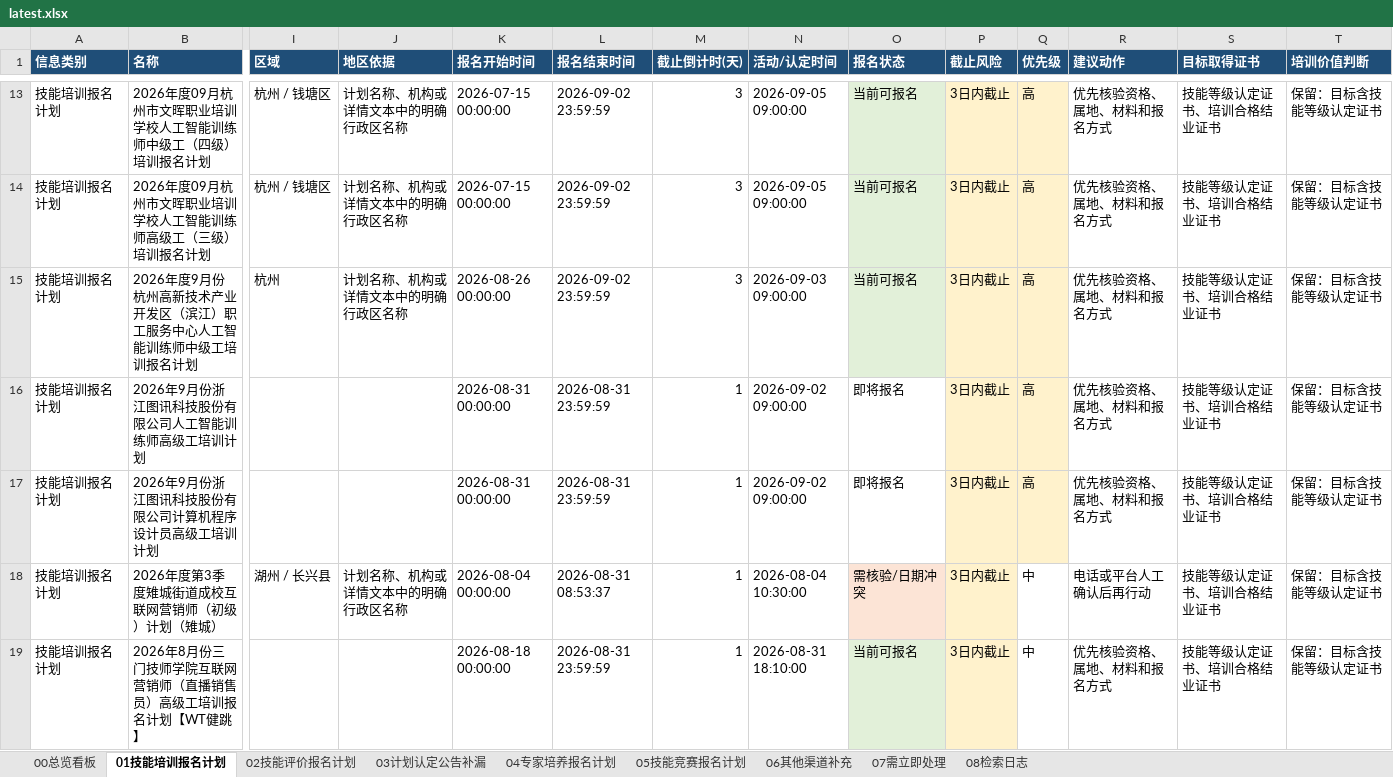
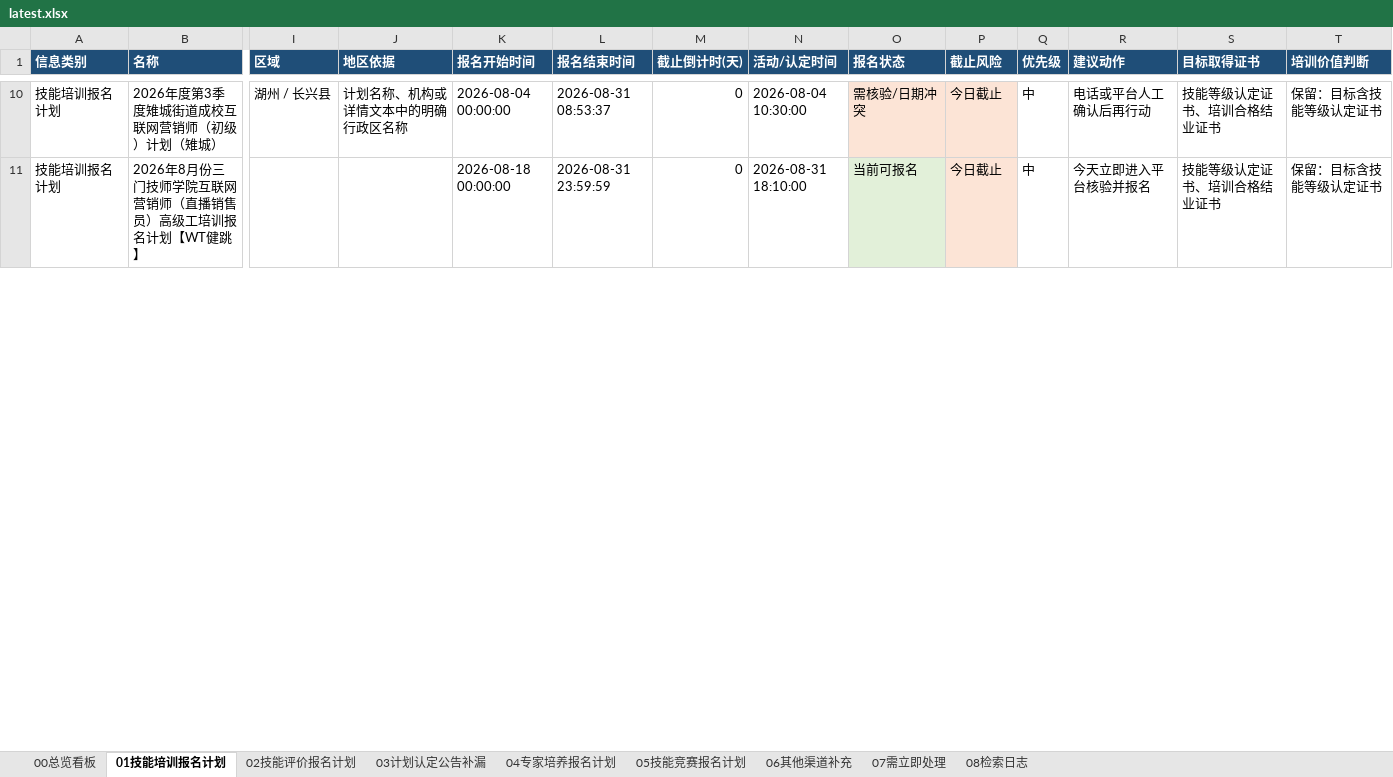
Before and after one commit to Juesann/zhejiang-skill-daily, an Excel workbook: latest.xlsx, sheet 01技能培训报名计划, drawn as a sheet; only a part is shown, gaps mark what is left out; values as stored, in another font and other column widths than the file's, no borders; removed rows and columns are numbered as before the commit, all else as after; rows hold the shown columns only; the diff covers the shown part only; the diff names each change by its address in the sheet, - before the commit and + after, or states it on an @@ line.

```diff
--- a/latest.xlsx (sheet 01技能培训报名计划)
+++ b/latest.xlsx (sheet 01技能培训报名计划)
-row 13: 技能培训报名计划 | 2026年度09月杭州市文晖职业培训学校人工智能训练师中级工（四级）培训报名计划 | 杭州 / 钱塘区 | 计划名称、机构或详情文本中的明确行政区名称 | 2026-07-15 00:00:00 | 2026-09-02 23:59:59 | 3 | 2026-09-05 09:00:00 | 当前可报名 | 3日内截止 | 高 | 优先核验资格、属地、材料和报名方式 | 技能等级认定证书、培训合格结业证书 | 保留：目标含技能等级认定证书
-row 14: 技能培训报名计划 | 2026年度09月杭州市文晖职业培训学校人工智能训练师高级工（三级）培训报名计划 | 杭州 / 钱塘区 | 计划名称、机构或详情文本中的明确行政区名称 | 2026-07-15 00:00:00 | 2026-09-02 23:59:59 | 3 | 2026-09-05 09:00:00 | 当前可报名 | 3日内截止 | 高 | 优先核验资格、属地、材料和报名方式 | 技能等级认定证书、培训合格结业证书 | 保留：目标含技能等级认定证书
-row 15: 技能培训报名计划 | 2026年度9月份杭州高新技术产业开发区（滨江）职工服务中心人工智能训练师中级工培训报名计划 | 杭州 | 计划名称、机构或详情文本中的明确行政区名称 | 2026-08-26 00:00:00 | 2026-09-02 23:59:59 | 3 | 2026-09-03 09:00:00 | 当前可报名 | 3日内截止 | 高 | 优先核验资格、属地、材料和报名方式 | 技能等级认定证书、培训合格结业证书 | 保留：目标含技能等级认定证书
-row 16: 技能培训报名计划 | 2026年9月份浙江图讯科技股份有限公司人工智能训练师高级工培训计划 |  |  | 2026-08-31 00:00:00 | 2026-08-31 23:59:59 | 1 | 2026-09-02 09:00:00 | 即将报名 | 3日内截止 | 高 | 优先核验资格、属地、材料和报名方式 | 技能等级认定证书、培训合格结业证书 | 保留：目标含技能等级认定证书
-row 17: 技能培训报名计划 | 2026年9月份浙江图讯科技股份有限公司计算机程序设计员高级工培训计划 |  |  | 2026-08-31 00:00:00 | 2026-08-31 23:59:59 | 1 | 2026-09-02 09:00:00 | 即将报名 | 3日内截止 | 高 | 优先核验资格、属地、材料和报名方式 | 技能等级认定证书、培训合格结业证书 | 保留：目标含技能等级认定证书
-M10:M11 (截止倒计时(天)): 1
+M10:M11 (截止倒计时(天)): 0
-P10:P11 (截止风险): 3日内截止
+P10:P11 (截止风险): 今日截止
-R11 (建议动作): 优先核验资格、属地、材料和报名方式
+R11 (建议动作): 今天立即进入平台核验并报名
```
Also changed, not shown: 20 added rows, 19 removed rows, 149 edited cells and cell formats elsewhere in this sheet, sheet 07需立即处理, sheet 02技能评价报名计划, sheet 04专家培养报名计划, sheet 08检索日志, sheet 05技能竞赛报名计划, sheet 00总览看板, 3 other files.
